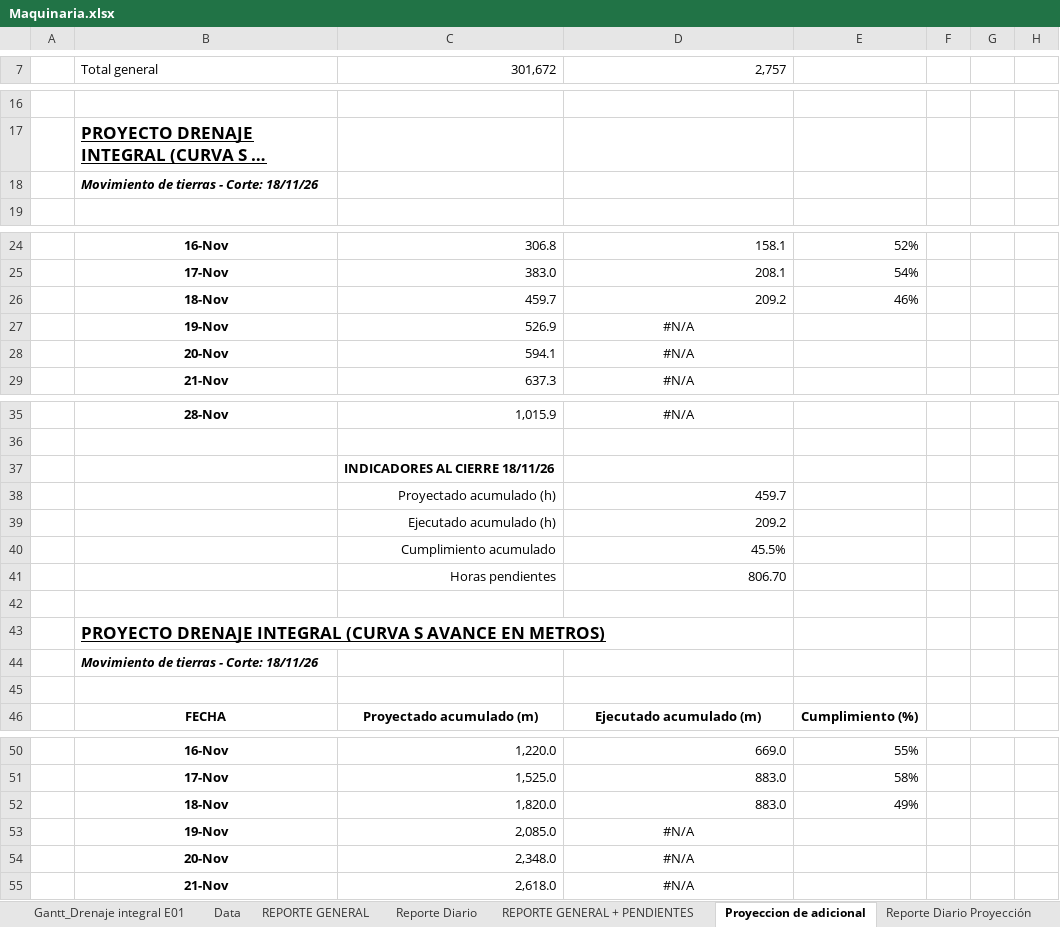
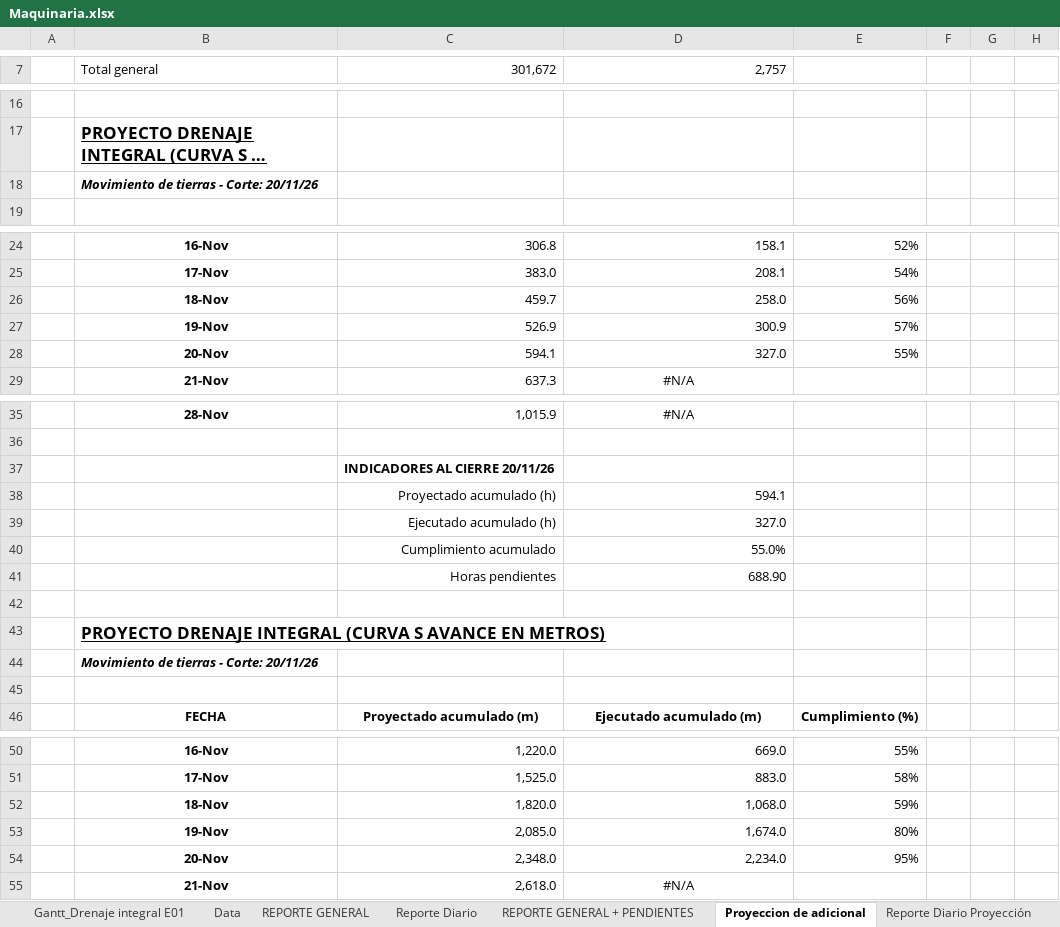
Before and after one commit to linderCasas/Drenaje, an Excel workbook: Maquinaria.xlsx, sheet Proyeccion de adicional, drawn as a sheet; only a part is shown, gaps mark what is left out; long unchanged cells end in …; values as stored, in another font and other column widths than the file's, no borders; charts and pictures and conditional formats not drawn; the diff covers the shown part only; the diff names each change by its address in the sheet, - before the commit and + after, or states it on an @@ line.

```diff
--- a/Maquinaria.xlsx (sheet Proyeccion de adicional)
+++ b/Maquinaria.xlsx (sheet Proyeccion de adicional)
-B18 (Total general): Movimiento de tierras - Corte: 18/11/26
+B18 (Total general): Movimiento de tierras - Corte: 20/11/26
-D26 (2,757): 209.2
+D26 (2,757): 258.0
-E26: 46%
+E26: 56%
-D27 (2,757): #N/A
+D27 (2,757): 300.9
-D27:D28 alignment: center
+D27:D28 alignment: right
-E27: (empty)
+E27: 57%
-D28 (2,757): #N/A
+D28 (2,757): 327.0
-E28: (empty)
+E28: 55%
-C37 (301,672): INDICADORES AL CIERRE 18/11/26
+C37 (301,672): INDICADORES AL CIERRE 20/11/26
-D38 (2,757): 459.7
+D38 (2,757): 594.1
-D39 (2,757): 209.2
+D39 (2,757): 327.0
-D40 (2,757): 45.5%
+D40 (2,757): 55.0%
-D41 (2,757): 806.70
+D41 (2,757): 688.90
-B44 (Total general): Movimiento de tierras - Corte: 18/11/26
+B44 (Total general): Movimiento de tierras - Corte: 20/11/26
-D52 (2,757): 883.0
+D52 (2,757): 1,068.0
-E52: 49%
+E52: 59%
-D53 (2,757): #N/A
+D53 (2,757): 1,674.0
-D53:D54 alignment: center
+D53:D54 alignment: right
-E53: (empty)
+E53: 80%
-D54 (2,757): #N/A
+D54 (2,757): 2,234.0
-E54: (empty)
+E54: 95%
```
Also changed, not shown: 5 edited cells elsewhere in this sheet, sheet Data, sheet Reporte Diario Proyección, sheet KPI Semanal Maquinaria, sheet Costo Histórico, sheet Reporte Diario, sheet REPORTE GENERAL + PENDIENTES, 3 more sheets, formulas that keep their value, hidden cells, charts or pictures, 1 other file.
